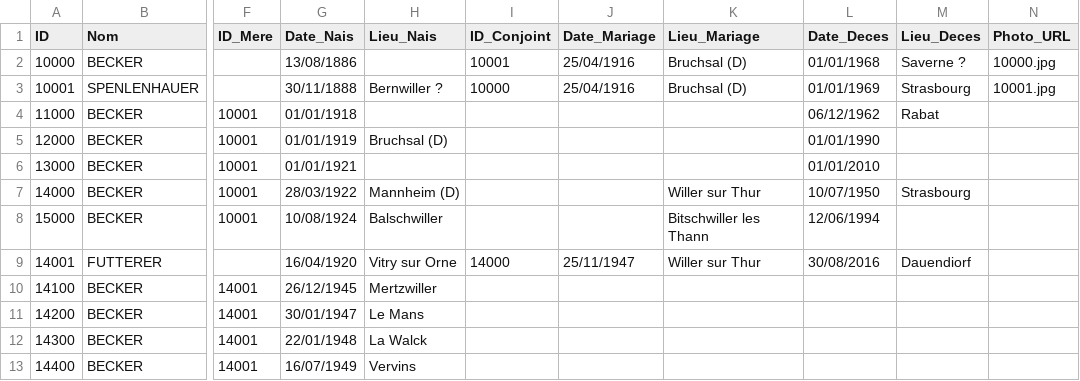
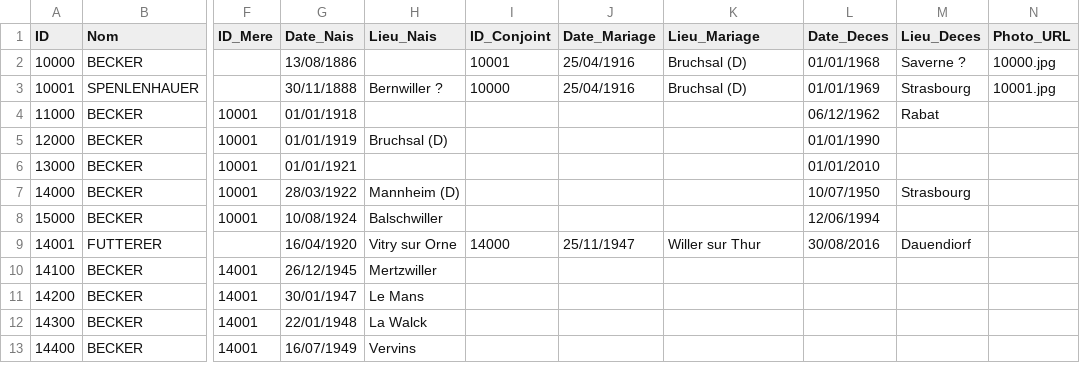
Before and after one commit to AJB1000/gb, a CSV file: genealogie.csv, drawn as a sheet; only a part is shown, gaps mark what is left out; the diff names each change by its address in the sheet, - before the commit and + after, or states it on an @@ line.

Commit message:
Mise à jour de l'arbre 23/03/2026

```diff
--- a/genealogie.csv
+++ b/genealogie.csv
-K7 (Lieu_Mariage): Willer sur Thur
+K7 (Lieu_Mariage): (empty)
-K8 (Lieu_Mariage): Bitschwiller les Thann
+K8 (Lieu_Mariage): (empty)
```
